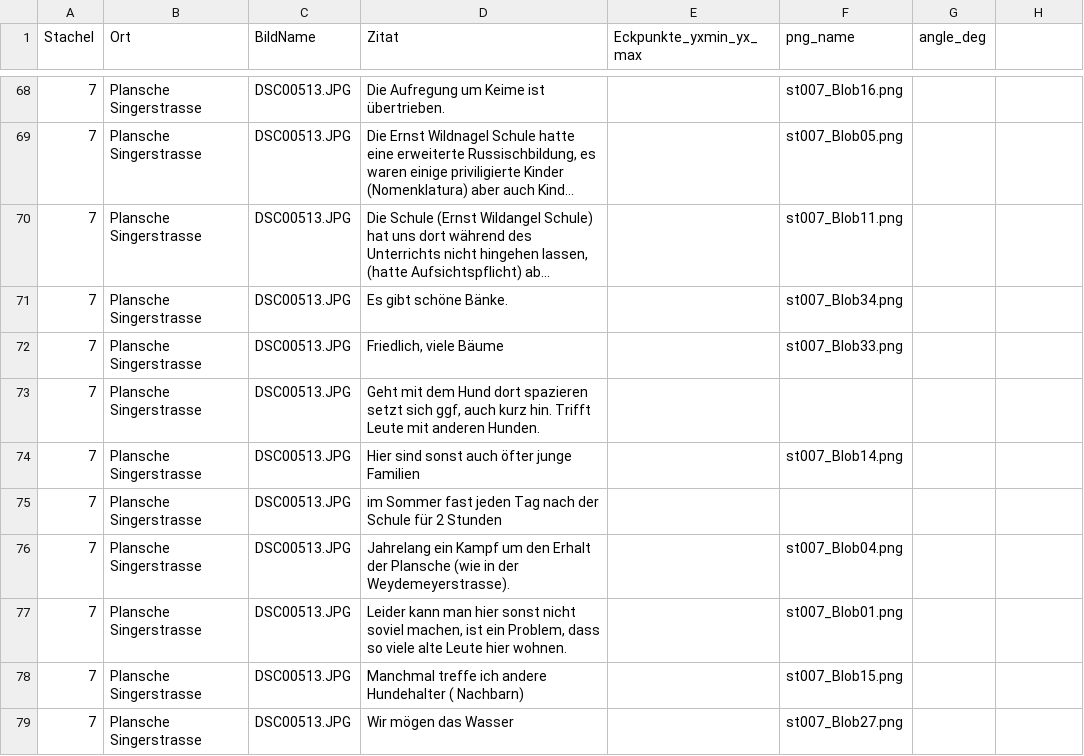
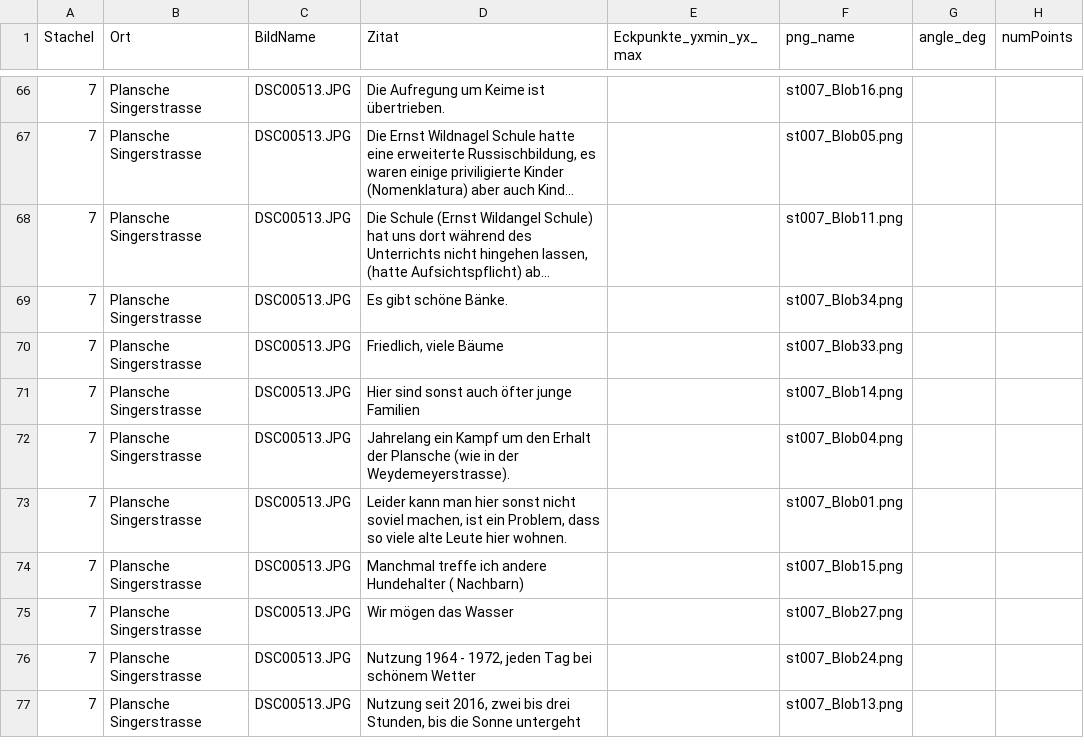
Before and after one commit to Regexose/Igel_Code, a TSV file: BlobDetection/data/BildTexte_0321.tsv, drawn as a sheet; only a part is shown, gaps mark what is left out; the shorter side is filled out with more unchanged rows; long unchanged cells end in …; the diff covers the shown part only.

```diff
--- a/BlobDetection/data/BildTexte_0321.tsv
+++ b/BlobDetection/data/BildTexte_0321.tsv
@@ -1 +1 @@
-Stachel	Ort	BildName	Zitat	Eckpunkte_yxmin_yx_max	png_name	angle_deg
+Stachel	Ort	BildName	Zitat	Eckpunkte_yxmin_yx_max	png_name	angle_deg	numPoints
@@ -73 +70,0 @@ Stachel	Ort	BildName	Zitat	Eckpunkte_yxmin_yx_max	png_name	angle_deg
-7	Plansche Singerstrasse	DSC00513.JPG	Geht mit dem Hund dort spazieren setzt sich ggf, auch kurz hin. Trifft Leute mit anderen Hunden.			
@@ -75 +71,0 @@ Stachel	Ort	BildName	Zitat	Eckpunkte_yxmin_yx_max	png_name	angle_deg
-7	Plansche Singerstrasse	DSC00513.JPG	im Sommer fast jeden Tag nach der Schule für 2 Stunden			
```
Also changed, not shown: 5 removed rows and 1 edited cell elsewhere in this file, ZitatGrid1/data/newBildTexte.tsv, 7 other files.
